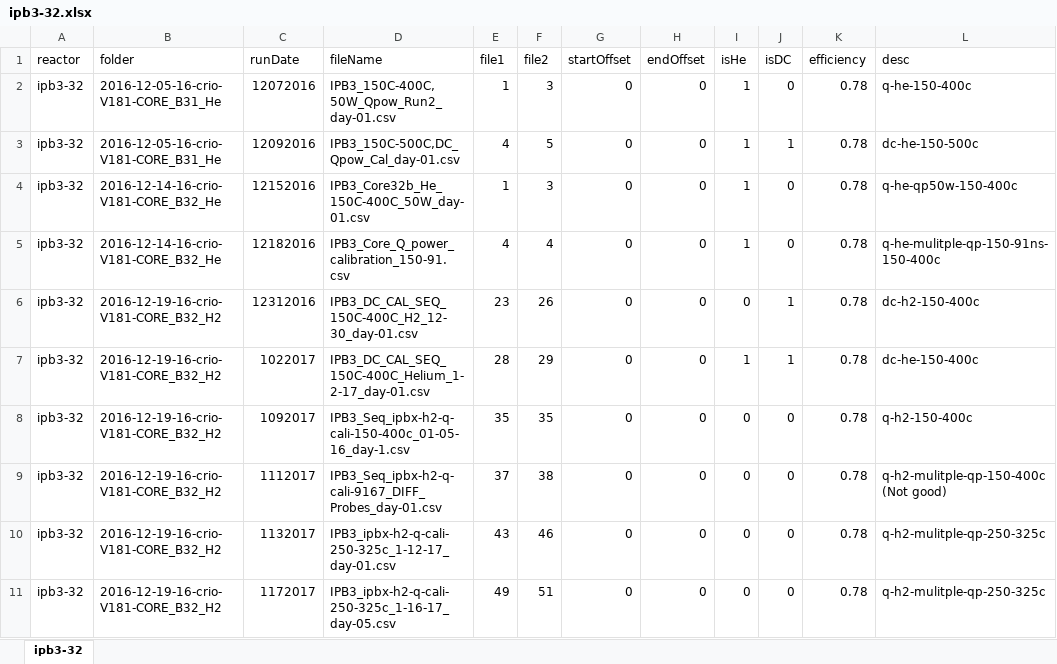
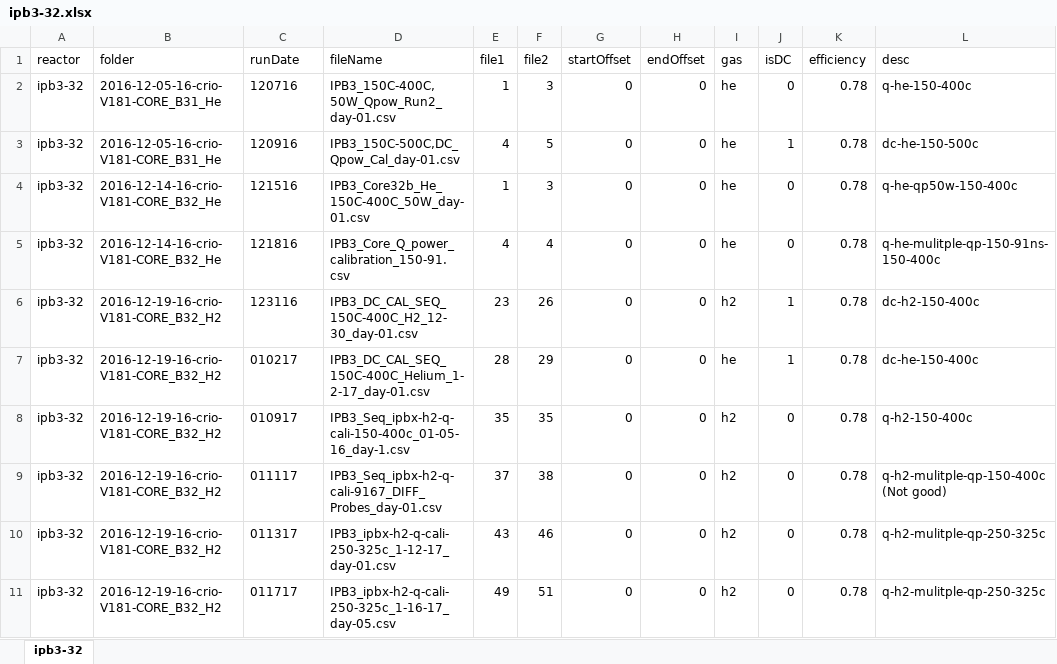
Before and after one commit to jliu4/BE, an Excel workbook: matlab/ipb3-32.xlsx, sheet ipb3-32, drawn as a sheet; values as stored, in another font and other column widths than the file's, no borders; the diff names each change by its address in the sheet, - before the commit and + after, or states it on an @@ line.

```diff
--- a/matlab/ipb3-32.xlsx (sheet ipb3-32)
+++ b/matlab/ipb3-32.xlsx (sheet ipb3-32)
-I1: isHe
+I1: gas
-C2 (runDate): 12072016
+C2 (runDate): 120716
-I2:I5 (gas): 1
+I2:I5 (gas): he
-C3 (runDate): 12092016
+C3 (runDate): 120916
-C4 (runDate): 12152016
+C4 (runDate): 121516
-C5 (runDate): 12182016
+C5 (runDate): 121816
-C6 (runDate): 12312016
+C6 (runDate): 123116
-I6 (gas): 0
+I6 (gas): h2
-C7 (runDate): 1022017
+C7 (runDate): 010217
-I7 (gas): 1
+I7 (gas): he
-C8 (runDate): 1092017
+C8 (runDate): 010917
-I8:I11 (gas): 0
+I8:I11 (gas): h2
-C9 (runDate): 1112017
+C9 (runDate): 011117
-C10 (runDate): 1132017
+C10 (runDate): 011317
-C11 (runDate): 1172017
+C11 (runDate): 011717
```
Also changed, not shown: matlab/ipb1-30.xlsx, matlab/ipb3-37.xlsx, 9 other files.
